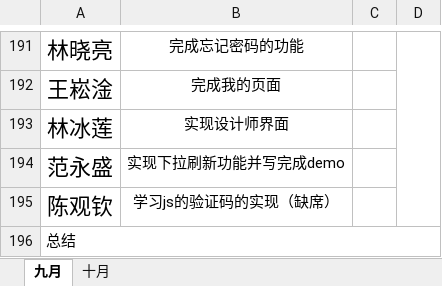
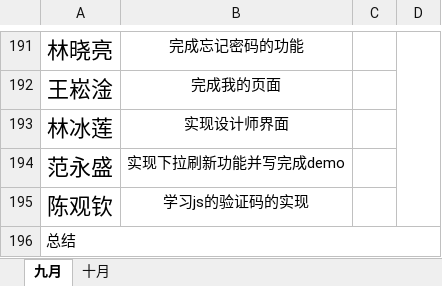
Before and after one commit to gdqysoft/fcsapp, an Excel workbook: 第九组/第九小组计划实施表.xlsx, sheet 九月, drawn as a sheet; only a part is shown, gaps mark what is left out; values as stored, in another font and other column widths than the file's, no borders; the diff names each change by its address in the sheet, - before the commit and + after, or states it on an @@ line.

Commit message:
chenge

```diff
--- a/第九组/第九小组计划实施表.xlsx (sheet 九月)
+++ b/第九组/第九小组计划实施表.xlsx (sheet 九月)
-B195: 学习js的验证码的实现（缺席）
+B195: 学习js的验证码的实现
```
